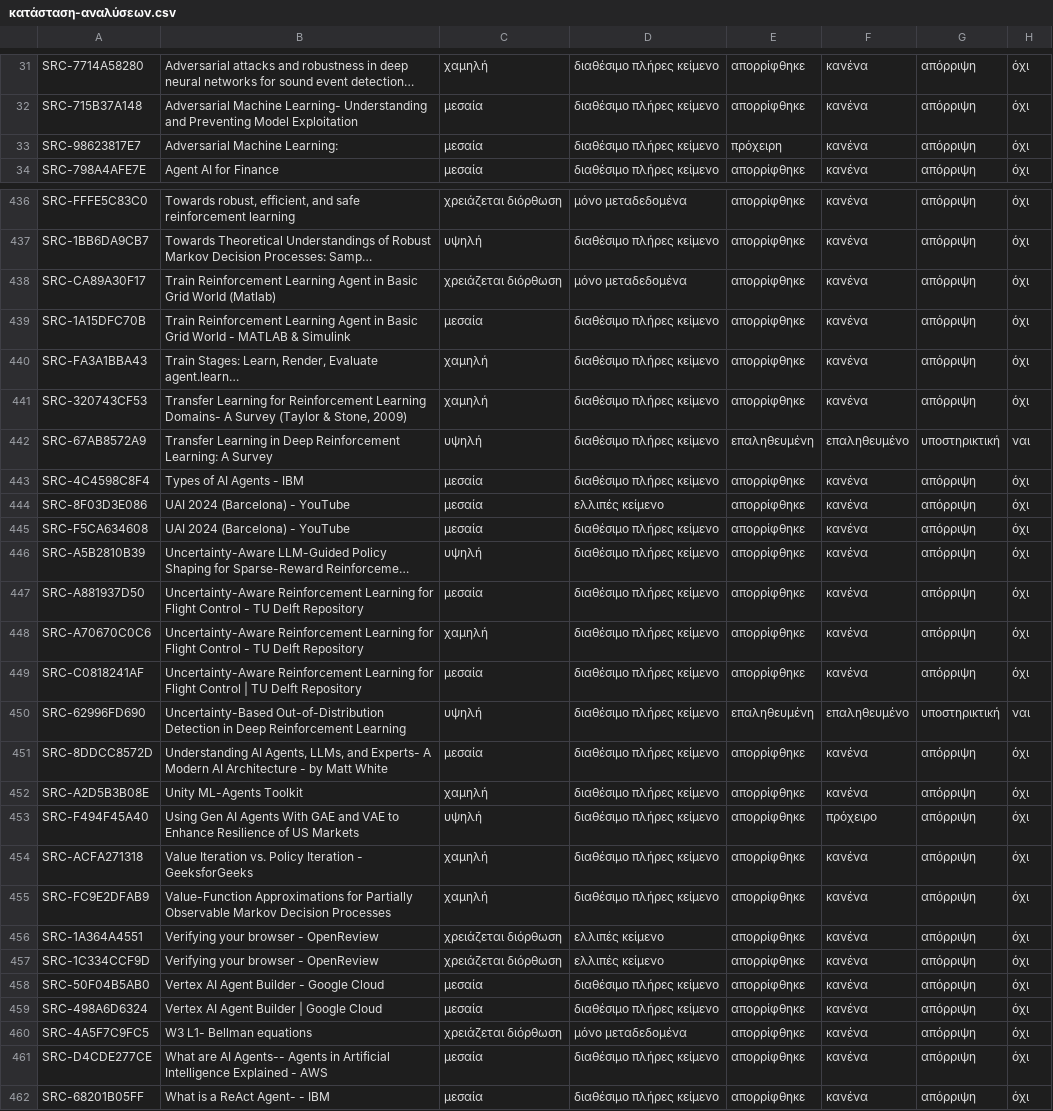
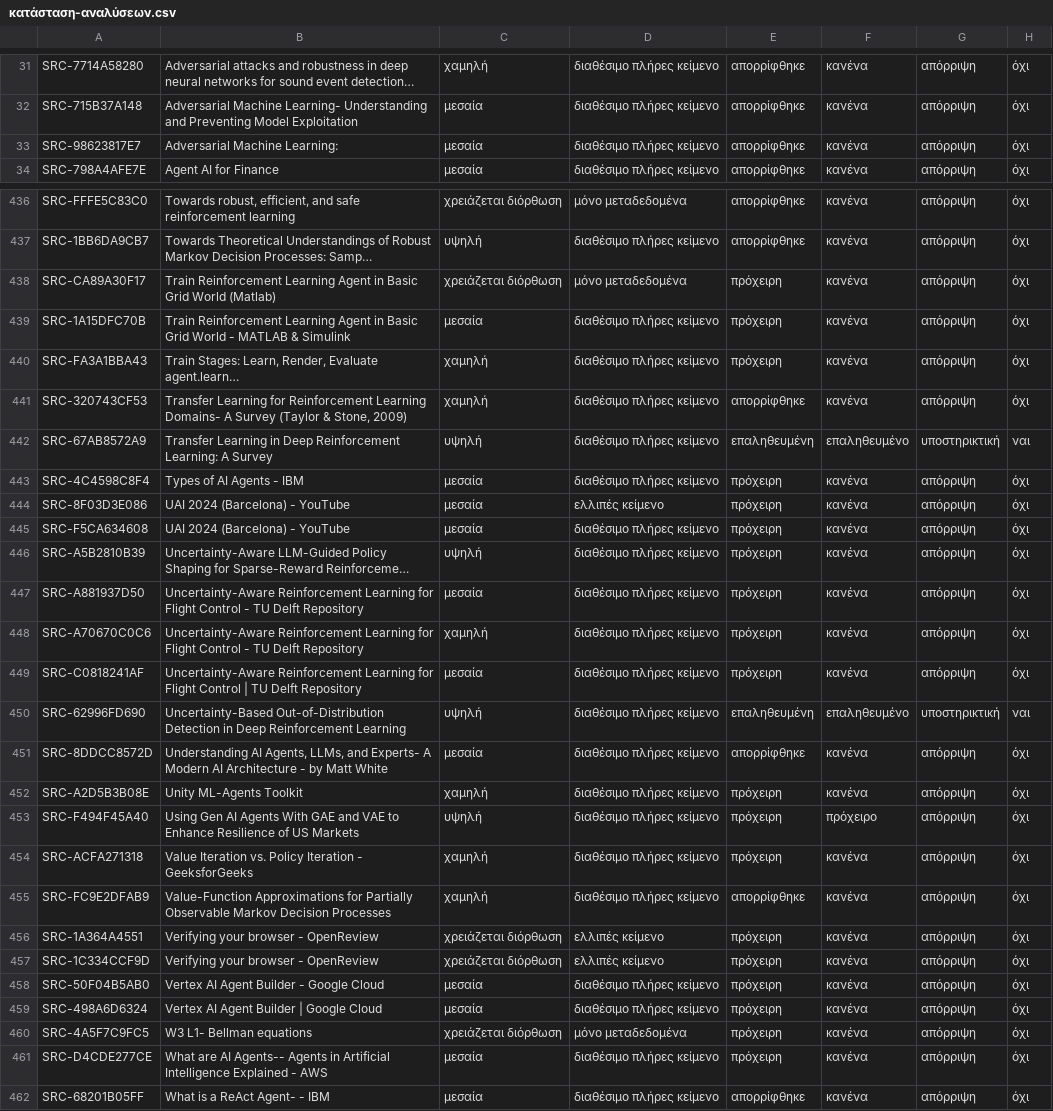
Before and after one commit to MariosGiannakaras/ThesisBibliography, a CSV file: κατάλογος/κατάσταση-αναλύσεων.csv, drawn as a sheet; only a part is shown, gaps mark what is left out; long unchanged cells end in …; the diff covers the shown part only; the diff names each change by its address in the sheet, - before the commit and + after, or states it on an @@ line.

```diff
--- a/κατάλογος/κατάσταση-αναλύσεων.csv
+++ b/κατάλογος/κατάσταση-αναλύσεων.csv
-E33: πρόχειρη
+E33: απορρίφθηκε
-E438:E440: απορρίφθηκε
+E438:E440: πρόχειρη
-E443:E449: απορρίφθηκε
+E443:E449: πρόχειρη
-E452:E454: απορρίφθηκε
+E452:E454: πρόχειρη
-E456:E461: απορρίφθηκε
+E456:E461: πρόχειρη
```
Also changed, not shown: 66 edited cells elsewhere in this file, κατάλογος/επιλογή-διπλωματικής.csv, 1 other file.
